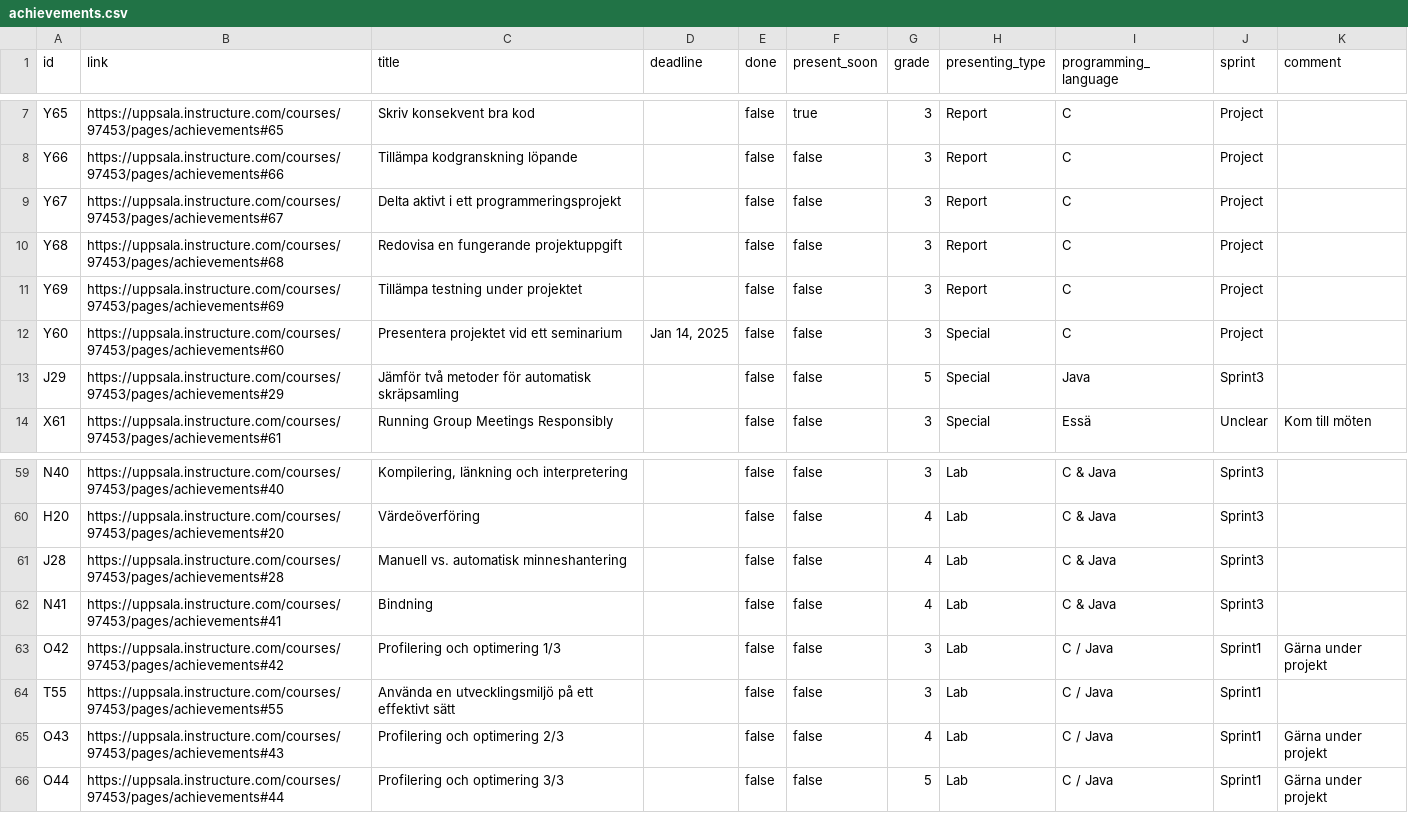
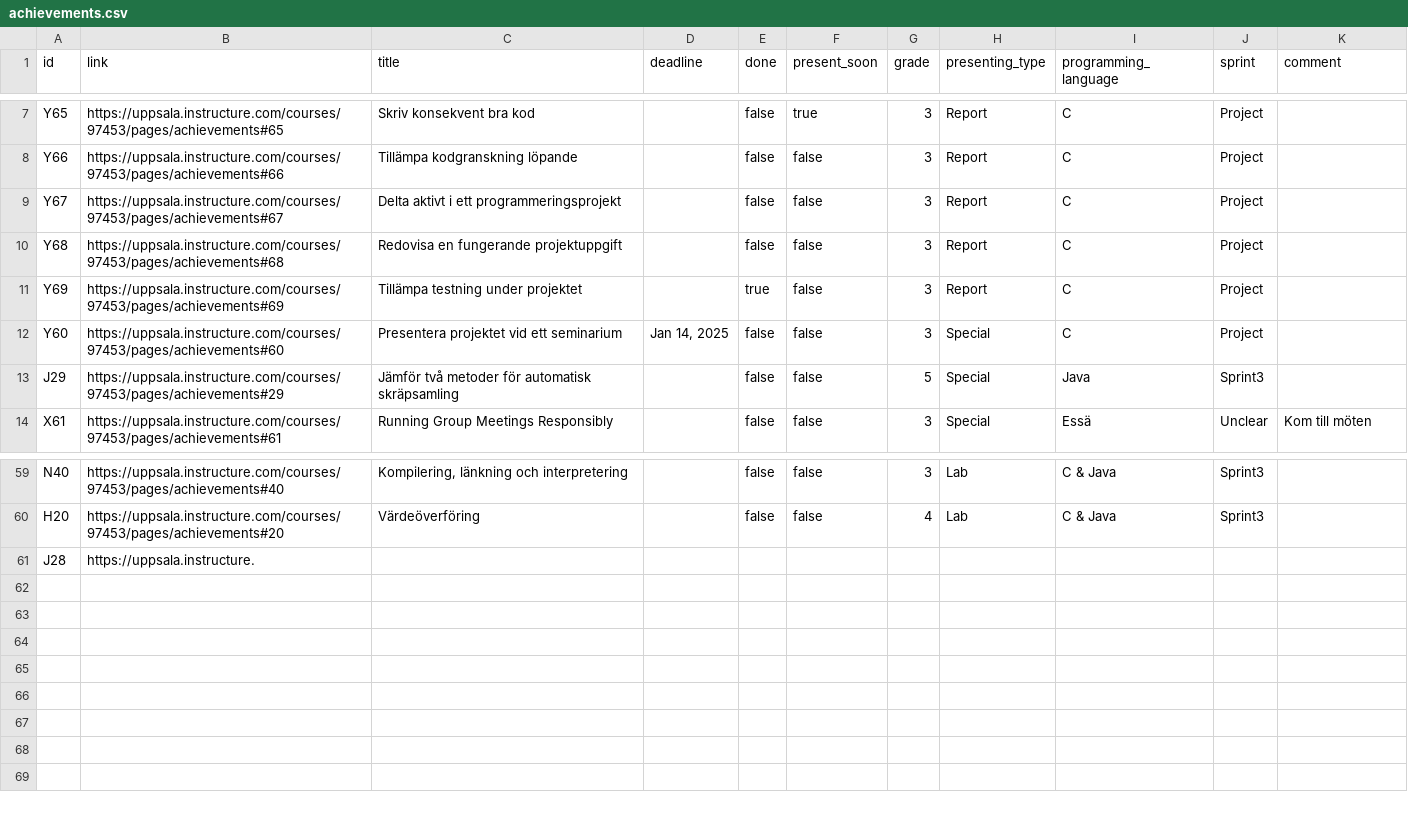
Before and after one commit to Huggepugge1/achievements-enhanced-template, a CSV file: achievements.csv, drawn as a sheet; only a part is shown, gaps mark what is left out.

Commit message:
2024-10-04 17:30:41

```diff
--- a/achievements.csv
+++ b/achievements.csv
@@ -10,3 +10,3 @@ Y67,https://uppsala.instructure.com/courses/97453/pages/achievements#67,Delta ak
 Y68,https://uppsala.instructure.com/courses/97453/pages/achievements#68,Redovisa en fungerande projektuppgift,,false,false,3,Report,C,Project,
-Y69,https://uppsala.instructure.com/courses/97453/pages/achievements#69,Tillämpa testning under projektet,,false,false,3,Report,C,Project,
+Y69,https://uppsala.instructure.com/courses/97453/pages/achievements#69,Tillämpa testning under projektet,,true,false,3,Report,C,Project,
 Y60,https://uppsala.instructure.com/courses/97453/pages/achievements#60,Presentera projektet vid ett seminarium,"Jan 14, 2025",false,false,3,Special,C,Project,
@@ -60,7 +60,2 @@ N40,https://uppsala.instructure.com/courses/97453/pages/achievements#40,"Kompile
 H20,https://uppsala.instructure.com/courses/97453/pages/achievements#20,Värdeöverföring,,false,false,4,Lab,C & Java,Sprint3,
-J28,https://uppsala.instructure.com/courses/97453/pages/achievements#28,Manuell vs. automatisk minneshantering,,false,false,4,Lab,C & Java,Sprint3,
-N41,https://uppsala.instructure.com/courses/97453/pages/achievements#41,Bindning,,false,false,4,Lab,C & Java,Sprint3,
-O42,https://uppsala.instructure.com/courses/97453/pages/achievements#42,Profilering och optimering 1/3,,false,false,3,Lab,C / Java,Sprint1,Gärna under projekt
-T55,https://uppsala.instructure.com/courses/97453/pages/achievements#55,Använda en utvecklingsmiljö på ett effektivt sätt,,false,false,3,Lab,C / Java,Sprint1,
-O43,https://uppsala.instructure.com/courses/97453/pages/achievements#43,Profilering och optimering 2/3,,false,false,4,Lab,C / Java,Sprint1,Gärna under projekt
-O44,https://uppsala.instructure.com/courses/97453/pages/achievements#44,Profilering och optimering 3/3,,false,false,5,Lab,C / Java,Sprint1,Gärna under projekt
+J28,https://uppsala.instructure.
```
